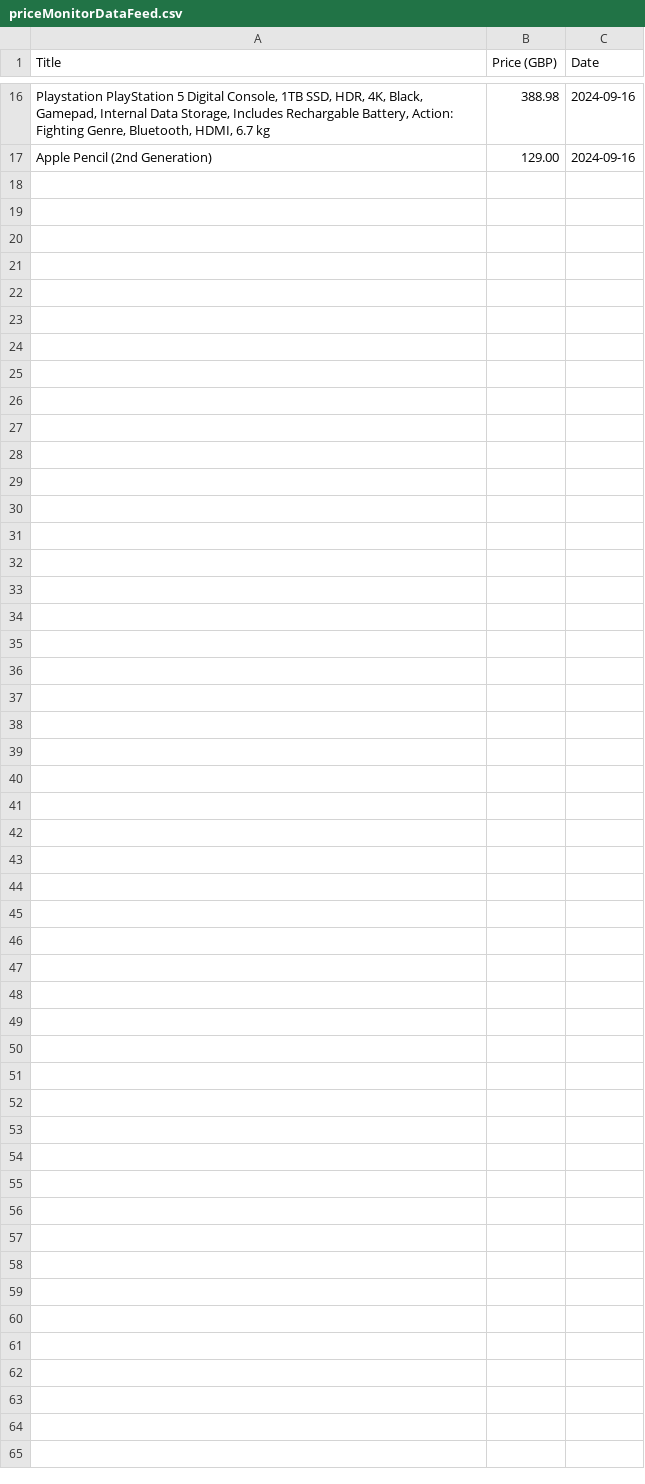
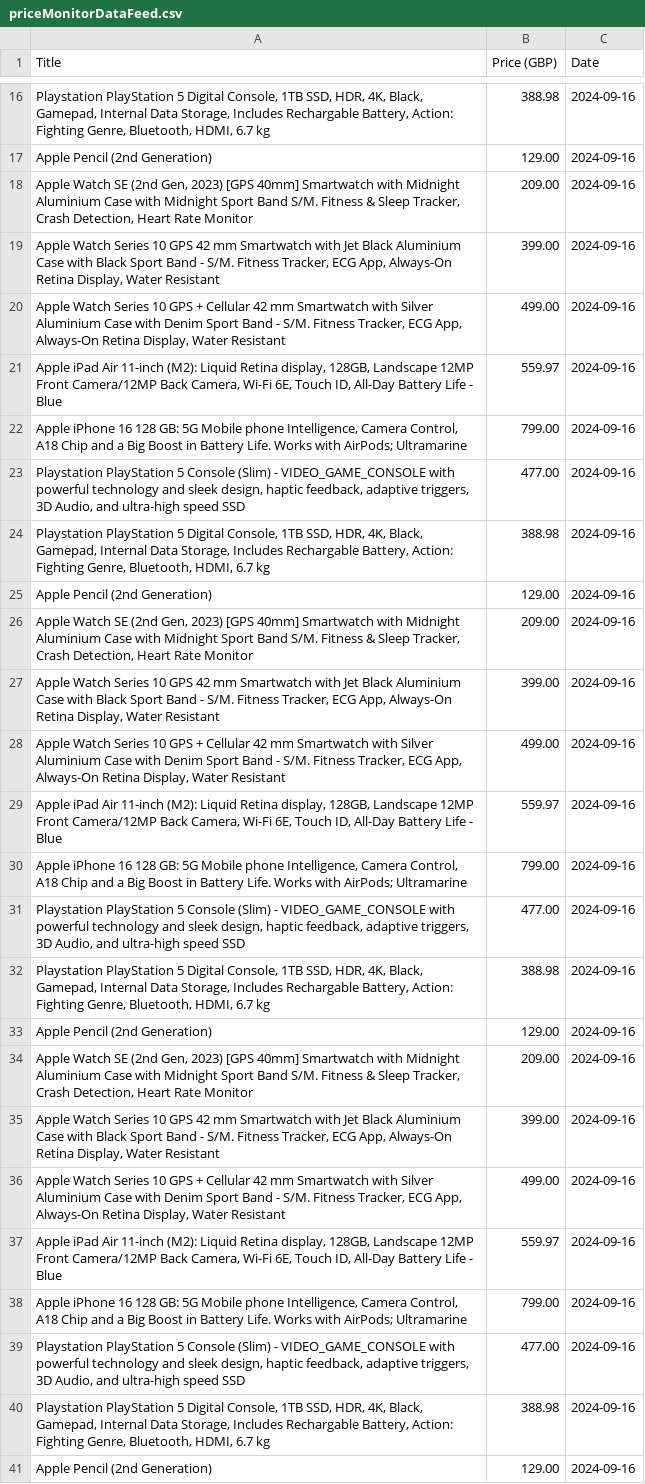
Before and after one commit to 7mran/Amazon-Price-Monitor, a CSV file: priceMonitorDataFeed.csv, drawn as a sheet; only a part is shown, gaps mark what is left out; the diff names each change by its address in the sheet, - before the commit and + after, or states it on an @@ line.

```diff
--- a/priceMonitorDataFeed.csv
+++ b/priceMonitorDataFeed.csv
+row 18: Apple Watch SE (2nd Gen, 2023) [GPS 40mm] Smartwatch with Midnight Aluminium Case with Midnight Sport Band S/M. Fitness & Sleep Tracker, Crash Detection, Heart Rate Monitor | 209.00 | 2024-09-16
+row 19: Apple Watch Series 10 GPS 42 mm Smartwatch with Jet Black Aluminium Case with Black Sport Band - S/M. Fitness Tracker, ECG App, Always-On Retina Display, Water Resistant | 399.00 | 2024-09-16
+row 20: Apple Watch Series 10 GPS + Cellular 42 mm Smartwatch with Silver Aluminium Case with Denim Sport Band - S/M. Fitness Tracker, ECG App, Always-On Retina Display, Water Resistant | 499.00 | 2024-09-16
+row 21: Apple iPad Air 11-inch (M2): Liquid Retina display, 128GB, Landscape 12MP Front Camera/12MP Back Camera, Wi-Fi 6E, Touch ID, All-Day Battery Life - Blue | 559.97 | 2024-09-16
+row 22: Apple iPhone 16 128 GB: 5G Mobile phone Intelligence, Camera Control, A18 Chip and a Big Boost in Battery Life. Works with AirPods; Ultramarine | 799.00 | 2024-09-16
+row 23: Playstation PlayStation 5 Console (Slim) - VIDEO_GAME_CONSOLE with powerful technology and sleek design, haptic feedback, adaptive triggers, 3D Audio, and ultra-high speed SSD | 477.00 | 2024-09-16
+row 24: Playstation PlayStation 5 Digital Console, 1TB SSD, HDR, 4K, Black, Gamepad, Internal Data Storage, Includes Rechargable Battery, Action: Fighting Genre, Bluetooth, HDMI, 6.7 kg | 388.98 | 2024-09-16
+row 25: Apple Pencil (2nd Generation) | 129.00 | 2024-09-16
+row 26: Apple Watch SE (2nd Gen, 2023) [GPS 40mm] Smartwatch with Midnight Aluminium Case with Midnight Sport Band S/M. Fitness & Sleep Tracker, Crash Detection, Heart Rate Monitor | 209.00 | 2024-09-16
+row 27: Apple Watch Series 10 GPS 42 mm Smartwatch with Jet Black Aluminium Case with Black Sport Band - S/M. Fitness Tracker, ECG App, Always-On Retina Display, Water Resistant | 399.00 | 2024-09-16
+row 28: Apple Watch Series 10 GPS + Cellular 42 mm Smartwatch with Silver Aluminium Case with Denim Sport Band - S/M. Fitness Tracker, ECG App, Always-On Retina Display, Water Resistant | 499.00 | 2024-09-16
+row 29: Apple iPad Air 11-inch (M2): Liquid Retina display, 128GB, Landscape 12MP Front Camera/12MP Back Camera, Wi-Fi 6E, Touch ID, All-Day Battery Life - Blue | 559.97 | 2024-09-16
+row 30: Apple iPhone 16 128 GB: 5G Mobile phone Intelligence, Camera Control, A18 Chip and a Big Boost in Battery Life. Works with AirPods; Ultramarine | 799.00 | 2024-09-16
+row 31: Playstation PlayStation 5 Console (Slim) - VIDEO_GAME_CONSOLE with powerful technology and sleek design, haptic feedback, adaptive triggers, 3D Audio, and ultra-high speed SSD | 477.00 | 2024-09-16
+row 32: Playstation PlayStation 5 Digital Console, 1TB SSD, HDR, 4K, Black, Gamepad, Internal Data Storage, Includes Rechargable Battery, Action: Fighting Genre, Bluetooth, HDMI, 6.7 kg | 388.98 | 2024-09-16
+row 33: Apple Pencil (2nd Generation) | 129.00 | 2024-09-16
+row 34: Apple Watch SE (2nd Gen, 2023) [GPS 40mm] Smartwatch with Midnight Aluminium Case with Midnight Sport Band S/M. Fitness & Sleep Tracker, Crash Detection, Heart Rate Monitor | 209.00 | 2024-09-16
+row 35: Apple Watch Series 10 GPS 42 mm Smartwatch with Jet Black Aluminium Case with Black Sport Band - S/M. Fitness Tracker, ECG App, Always-On Retina Display, Water Resistant | 399.00 | 2024-09-16
+row 36: Apple Watch Series 10 GPS + Cellular 42 mm Smartwatch with Silver Aluminium Case with Denim Sport Band - S/M. Fitness Tracker, ECG App, Always-On Retina Display, Water Resistant | 499.00 | 2024-09-16
+row 37: Apple iPad Air 11-inch (M2): Liquid Retina display, 128GB, Landscape 12MP Front Camera/12MP Back Camera, Wi-Fi 6E, Touch ID, All-Day Battery Life - Blue | 559.97 | 2024-09-16
+row 38: Apple iPhone 16 128 GB: 5G Mobile phone Intelligence, Camera Control, A18 Chip and a Big Boost in Battery Life. Works with AirPods; Ultramarine | 799.00 | 2024-09-16
+row 39: Playstation PlayStation 5 Console (Slim) - VIDEO_GAME_CONSOLE with powerful technology and sleek design, haptic feedback, adaptive triggers, 3D Audio, and ultra-high speed SSD | 477.00 | 2024-09-16
+row 40: Playstation PlayStation 5 Digital Console, 1TB SSD, HDR, 4K, Black, Gamepad, Internal Data Storage, Includes Rechargable Battery, Action: Fighting Genre, Bluetooth, HDMI, 6.7 kg | 388.98 | 2024-09-16
+row 41: Apple Pencil (2nd Generation) | 129.00 | 2024-09-16
```
Also changed, not shown: 1 other file.
